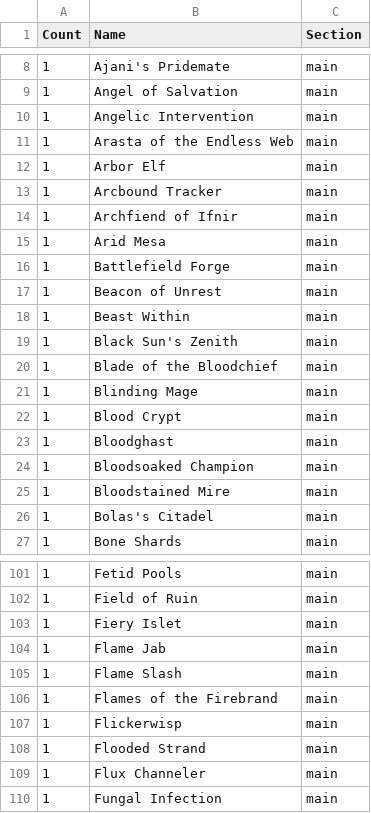
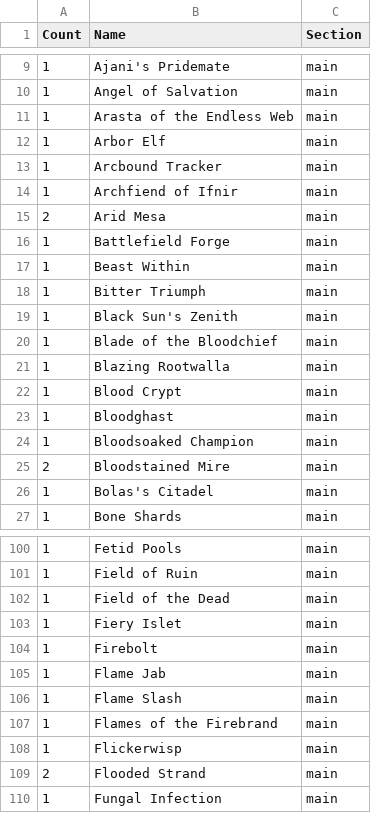
Before and after one commit to caseydavenport/cube-tools, a CSV file: cube.csv, drawn as a sheet; only a part is shown, gaps mark what is left out; the diff covers the shown part only.

```diff
--- a/cube.csv
+++ b/cube.csv
@@ -9,3 +10,2 @@ Count,Name,Section
 1,Angel of Salvation,main
-1,Angelic Intervention,main
 1,Arasta of the Endless Web,main
@@ -14,9 +14,9 @@ Count,Name,Section
 1,Archfiend of Ifnir,main
-1,Arid Mesa,main
+2,Arid Mesa,main
 1,Battlefield Forge,main
-1,Beacon of Unrest,main
 1,Beast Within,main
+1,Bitter Triumph,main
 1,Black Sun's Zenith,main
 1,Blade of the Bloodchief,main
-1,Blinding Mage,main
+1,Blazing Rootwalla,main
 1,Blood Crypt,main
@@ -24,3 +24,3 @@ Count,Name,Section
 1,Bloodsoaked Champion,main
-1,Bloodstained Mire,main
+2,Bloodstained Mire,main
 1,Bolas's Citadel,main
@@ -102,3 +101,5 @@ Count,Name,Section
 1,Field of Ruin,main
+1,Field of the Dead,main
 1,Fiery Islet,main
+1,Firebolt,main
 1,Flame Jab,main
@@ -107,4 +108,3 @@ Count,Name,Section
 1,Flickerwisp,main
-1,Flooded Strand,main
-1,Flux Channeler,main
+2,Flooded Strand,main
 1,Fungal Infection,main
```
Also changed, not shown: 22 added rows, 32 removed rows and 10 edited cells elsewhere in this file, 1 other file.
